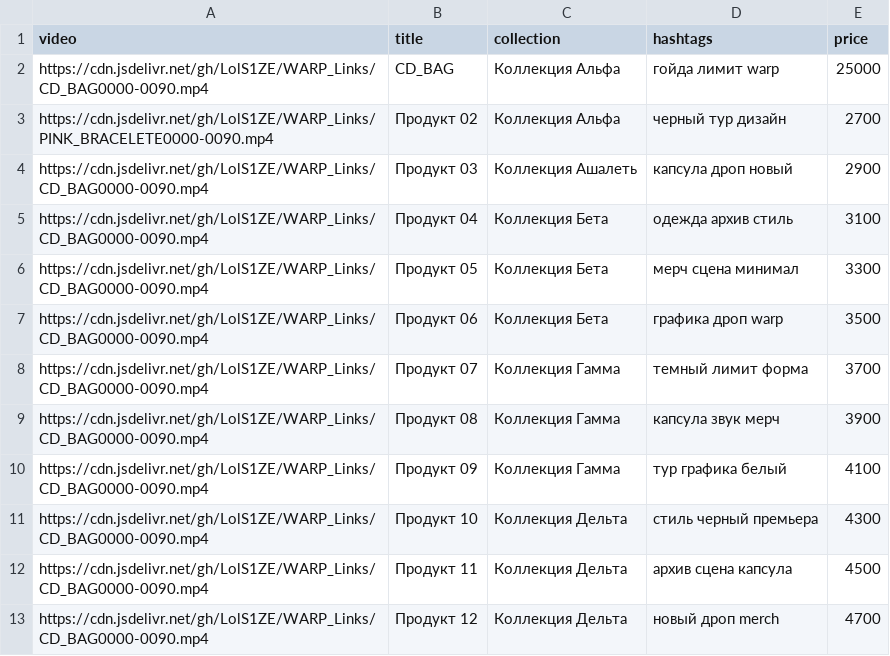
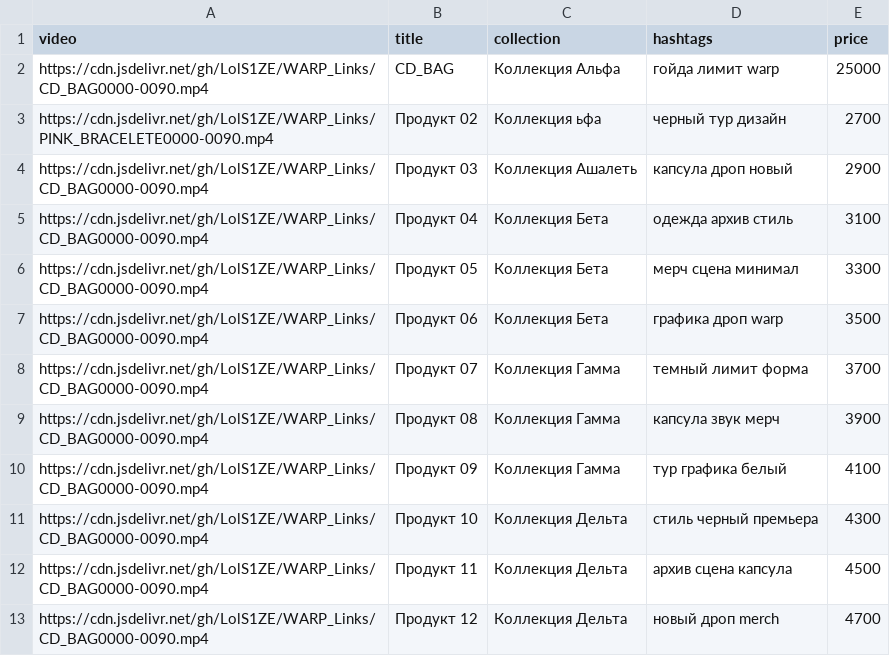
Before and after one commit to LolS1ZE/WARP_Links, a CSV file: products.csv, drawn as a sheet.

Commit message:
Update products.csv

```diff
--- a/products.csv
+++ b/products.csv
@@ -2,3 +2,3 @@ video,title,collection,hashtags,price
 https://cdn.jsdelivr.net/gh/LolS1ZE/WARP_Links/CD_BAG0000-0090.mp4,CD_BAG,Коллекция Альфа,гойда лимит warp,25000
-https://cdn.jsdelivr.net/gh/LolS1ZE/WARP_Links/PINK_BRACELETE0000-0090.mp4,Продукт 02,Коллекция Альфа,черный тур дизайн,2700
+https://cdn.jsdelivr.net/gh/LolS1ZE/WARP_Links/PINK_BRACELETE0000-0090.mp4,Продукт 02,Коллекция ьфа,черный тур дизайн,2700
 https://cdn.jsdelivr.net/gh/LolS1ZE/WARP_Links/CD_BAG0000-0090.mp4,Продукт 03,Коллекция Ашалеть,капсула дроп новый,2900
```
